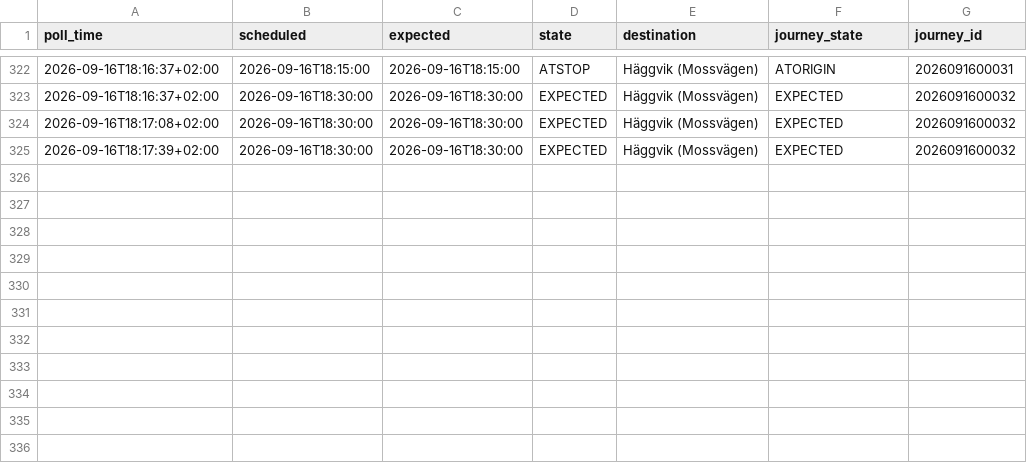
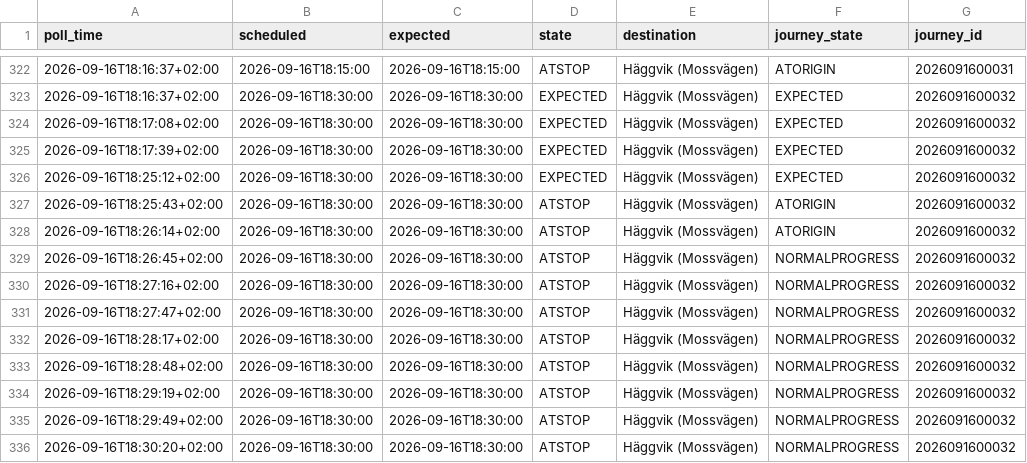
Before and after one commit to johanna86-sudo/sl-516-logg, a CSV file: data/afternoon/raw/2026-09-16.csv, drawn as a sheet; only a part is shown, gaps mark what is left out.

```diff
--- a/data/afternoon/raw/2026-09-16.csv
+++ b/data/afternoon/raw/2026-09-16.csv
@@ -325 +325,12 @@ poll_time,scheduled,expected,state,destination,journey_state,journey_id
 2026-09-16T18:17:39+02:00,2026-09-16T18:30:00,2026-09-16T18:30:00,EXPECTED,Häggvik (Mossvägen),EXPECTED,2026091600032
+2026-09-16T18:25:12+02:00,2026-09-16T18:30:00,2026-09-16T18:30:00,EXPECTED,Häggvik (Mossvägen),EXPECTED,2026091600032
+2026-09-16T18:25:43+02:00,2026-09-16T18:30:00,2026-09-16T18:30:00,ATSTOP,Häggvik (Mossvägen),ATORIGIN,2026091600032
+2026-09-16T18:26:14+02:00,2026-09-16T18:30:00,2026-09-16T18:30:00,ATSTOP,Häggvik (Mossvägen),ATORIGIN,2026091600032
+2026-09-16T18:26:45+02:00,2026-09-16T18:30:00,2026-09-16T18:30:00,ATSTOP,Häggvik (Mossvägen),NORMALPROGRESS,2026091600032
+2026-09-16T18:27:16+02:00,2026-09-16T18:30:00,2026-09-16T18:30:00,ATSTOP,Häggvik (Mossvägen),NORMALPROGRESS,2026091600032
+2026-09-16T18:27:47+02:00,2026-09-16T18:30:00,2026-09-16T18:30:00,ATSTOP,Häggvik (Mossvägen),NORMALPROGRESS,2026091600032
+2026-09-16T18:28:17+02:00,2026-09-16T18:30:00,2026-09-16T18:30:00,ATSTOP,Häggvik (Mossvägen),NORMALPROGRESS,2026091600032
+2026-09-16T18:28:48+02:00,2026-09-16T18:30:00,2026-09-16T18:30:00,ATSTOP,Häggvik (Mossvägen),NORMALPROGRESS,2026091600032
+2026-09-16T18:29:19+02:00,2026-09-16T18:30:00,2026-09-16T18:30:00,ATSTOP,Häggvik (Mossvägen),NORMALPROGRESS,2026091600032
+2026-09-16T18:29:49+02:00,2026-09-16T18:30:00,2026-09-16T18:30:00,ATSTOP,Häggvik (Mossvägen),NORMALPROGRESS,2026091600032
+2026-09-16T18:30:20+02:00,2026-09-16T18:30:00,2026-09-16T18:30:00,ATSTOP,Häggvik (Mossvägen),NORMALPROGRESS,2026091600032
```
Also changed, not shown: data/afternoon/summary.csv.
